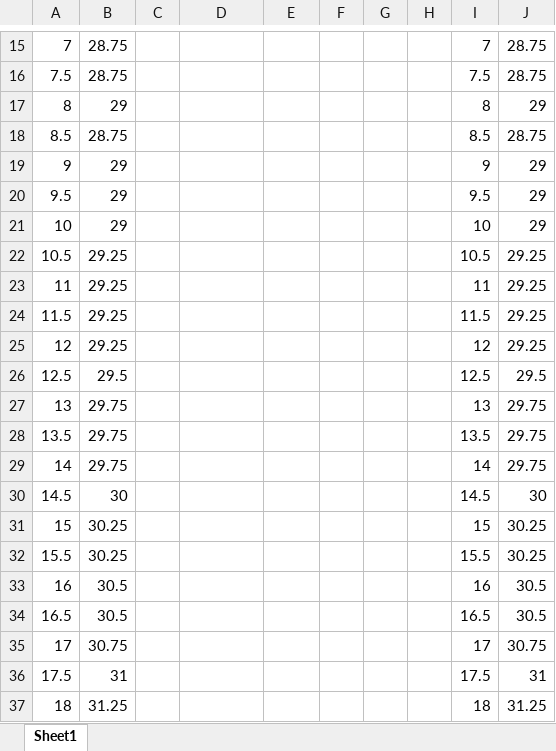
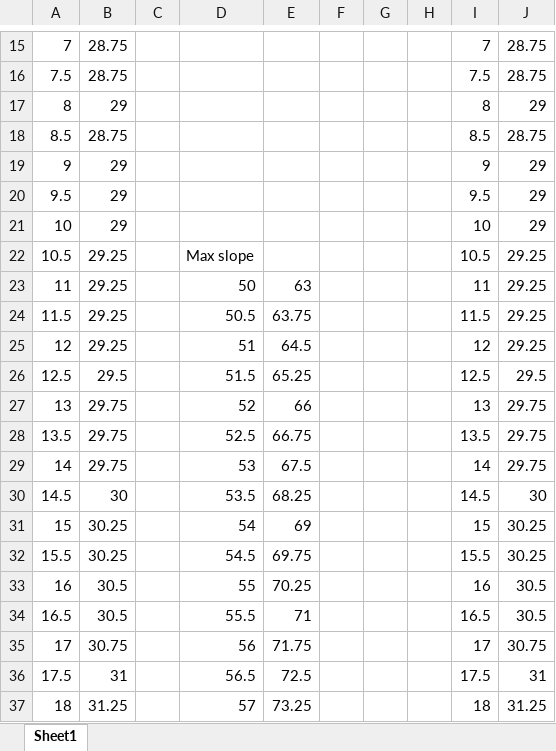
Before and after one commit to mlolson8/SSRLReflowOven, an Excel workbook: OvenTests/90DutyCycleAndCooldown.xlsx, sheet Sheet1, drawn as a sheet; only a part is shown, gaps mark what is left out; values as stored, in another font and other column widths than the file's, no borders; charts and pictures not drawn; the diff covers the shown part only; the diff names each change by its address in the sheet, - before the commit and + after, or states it on an @@ line.

```diff
--- a/OvenTests/90DutyCycleAndCooldown.xlsx (sheet Sheet1)
+++ b/OvenTests/90DutyCycleAndCooldown.xlsx (sheet Sheet1)
-D22: (empty)
+D22: Max slope
-D23: (empty)
+D23: 50
-E23: (empty)
+E23: 63
-D24: (empty)
+D24: 50.5
-E24: (empty)
+E24: 63.75
-D25: (empty)
+D25: 51
-E25: (empty)
+E25: 64.5
-D26: (empty)
+D26: 51.5
-E26: (empty)
+E26: 65.25
-D27: (empty)
+D27: 52
-E27: (empty)
+E27: 66
-D28: (empty)
+D28: 52.5
-E28: (empty)
+E28: 66.75
-D29: (empty)
+D29: 53
-E29: (empty)
+E29: 67.5
-D30: (empty)
+D30: 53.5
-E30: (empty)
+E30: 68.25
-D31: (empty)
+D31: 54
-E31: (empty)
+E31: 69
-D32: (empty)
+D32: 54.5
-E32: (empty)
+E32: 69.75
-D33: (empty)
+D33: 55
-E33: (empty)
+E33: 70.25
-D34: (empty)
+D34: 55.5
-E34: (empty)
+E34: 71
-D35: (empty)
+D35: 56
-E35: (empty)
+E35: 71.75
-D36: (empty)
+D36: 56.5
-E36: (empty)
+E36: 72.5
-D37: (empty)
+D37: 57
-E37: (empty)
+E37: 73.25
```
Also changed, not shown: 172 edited cells elsewhere in this sheet, charts or pictures, OvenTests/100DutyCycleAndCooldown.xlsx, OvenTests/25DutyCycleAndCooldown.xlsx, 7 other files.
